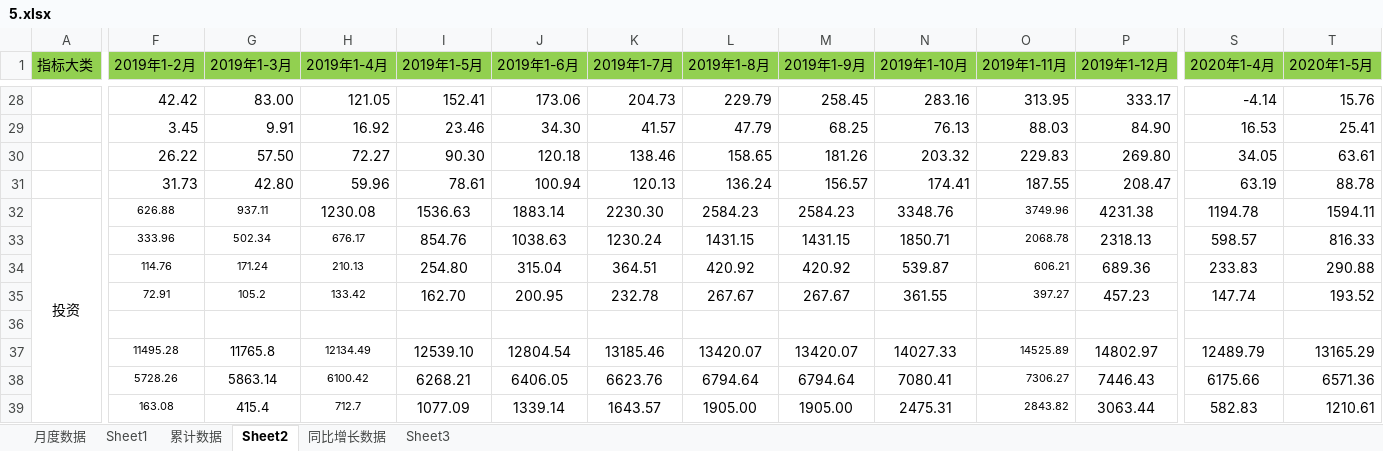
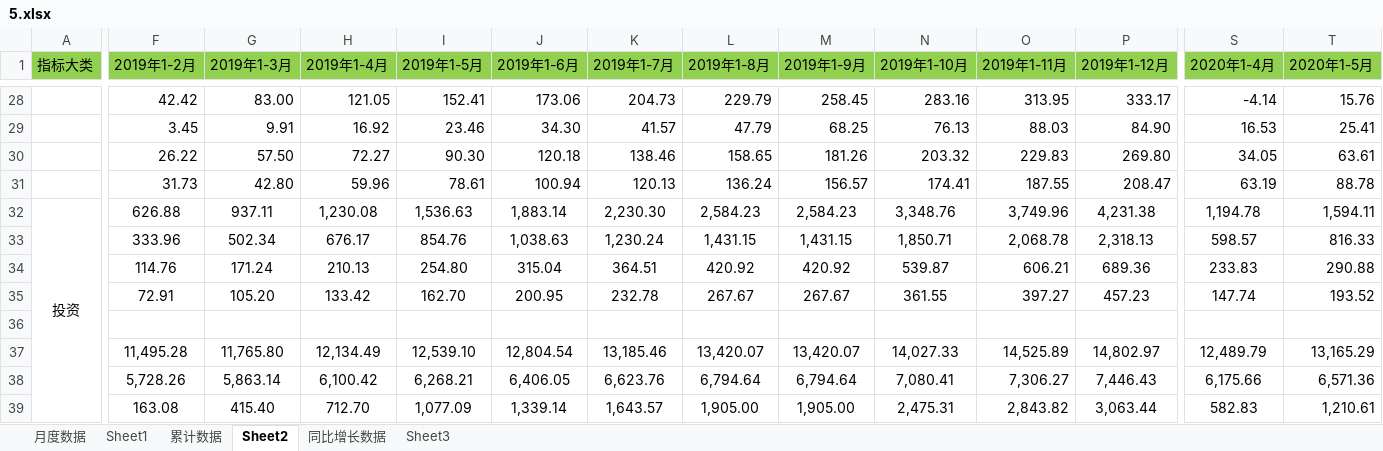
Before and after one commit to Valinaa/PythonPlot, an Excel workbook: Data/5.xlsx, sheet Sheet2, drawn as a sheet; only a part is shown, gaps mark what is left out; values as stored, in another font and other column widths than the file's, no borders; removed rows and columns are numbered as before the commit, all else as after; rows hold the shown columns only; the diff covers the shown part only; the diff names each change by its address in the sheet, - before the commit and + after, or states it on an @@ line.

```diff
--- a/Data/5.xlsx (sheet Sheet2)
+++ b/Data/5.xlsx (sheet Sheet2)
@@ F32:G32 text size: larger @@
-H32 (2019年1-4月): 1230.08
+H32 (2019年1-4月): 1,230.08
-I32 (2019年1-5月): 1536.63
+I32 (2019年1-5月): 1,536.63
-J32 (2019年1-6月): 1883.14
+J32 (2019年1-6月): 1,883.14
-K32 (2019年1-7月): 2230.30
+K32 (2019年1-7月): 2,230.30
-L32 (2019年1-8月): 2584.23
+L32 (2019年1-8月): 2,584.23
-M32 (2019年1-9月): 2584.23
+M32 (2019年1-9月): 2,584.23
-N32 (2019年1-10月): 3348.76
+N32 (2019年1-10月): 3,348.76
-O32 (2019年1-11月): 3749.96
+O32 (2019年1-11月): 3,749.96
@@ O32:O35 text size: larger @@
-P32 (2019年1-12月): 4231.38
+P32 (2019年1-12月): 4,231.38
-S32 (2020年1-4月): 1194.78
+S32 (2020年1-4月): 1,194.78
-T32 (2020年1-5月): 1594.11
+T32 (2020年1-5月): 1,594.11
@@ F33:H35 text size: larger @@
-J33 (2019年1-6月): 1038.63
+J33 (2019年1-6月): 1,038.63
-K33 (2019年1-7月): 1230.24
+K33 (2019年1-7月): 1,230.24
-L33 (2019年1-8月): 1431.15
+L33 (2019年1-8月): 1,431.15
-M33 (2019年1-9月): 1431.15
+M33 (2019年1-9月): 1,431.15
-N33 (2019年1-10月): 1850.71
+N33 (2019年1-10月): 1,850.71
-O33 (2019年1-11月): 2068.78
+O33 (2019年1-11月): 2,068.78
-P33 (2019年1-12月): 2318.13
+P33 (2019年1-12月): 2,318.13
-G35 (2019年1-3月): 105.2
+G35 (2019年1-3月): 105.20
-row 37:  | 11495.28 | 11765.8 | 12134.49 | 12539.10 | 12804.54 | 13185.46 | 13420.07 | 13420.07 | 14027.33 | 14525.89 | 14802.97 | 12489.79 | 13165.29
-row 38:  | 5728.26 | 5863.14 | 6100.42 | 6268.21 | 6406.05 | 6623.76 | 6794.64 | 6794.64 | 7080.41 | 7306.27 | 7446.43 | 6175.66 | 6571.36
-row 39:  | 163.08 | 415.4 | 712.7 | 1077.09 | 1339.14 | 1643.57 | 1905.00 | 1905.00 | 2475.31 | 2843.82 | 3063.44 | 582.83 | 1210.61
+row 37:  | 11,495.28 | 11,765.80 | 12,134.49 | 12,539.10 | 12,804.54 | 13,185.46 | 13,420.07 | 13,420.07 | 14,027.33 | 14,525.89 | 14,802.97 | 12,489.79 | 13,165.29
+row 38:  | 5,728.26 | 5,863.14 | 6,100.42 | 6,268.21 | 6,406.05 | 6,623.76 | 6,794.64 | 6,794.64 | 7,080.41 | 7,306.27 | 7,446.43 | 6,175.66 | 6,571.36
+row 39:  | 163.08 | 415.40 | 712.70 | 1,077.09 | 1,339.14 | 1,643.57 | 1,905.00 | 1,905.00 | 2,475.31 | 2,843.82 | 3,063.44 | 582.83 | 1,210.61
```
Also changed, not shown: 25 added rows, 25 removed rows, 104 edited cells and cell formats elsewhere in this sheet, sheet Sheet1, sheet Sheet3, Data/1.xlsx, 1 other file.
